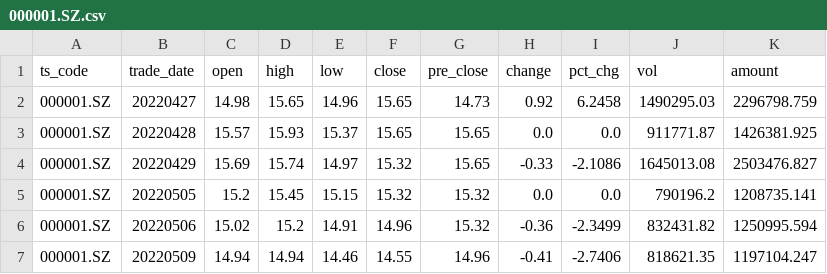
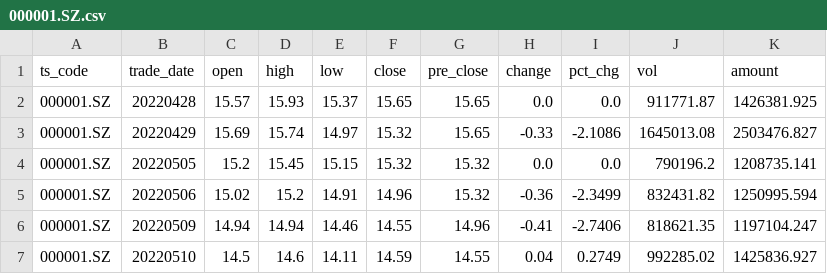
Before and after one commit to guoliangmaa/StockWeb, a CSV file: csv/000001.SZ.csv, drawn as a sheet; only a part is shown; the shorter side is filled out with more unchanged rows.

```diff
--- a/csv/000001.SZ.csv
+++ b/csv/000001.SZ.csv
@@ -1,3 +1,2 @@
 ts_code,trade_date,open,high,low,close,pre_close,change,pct_chg,vol,amount
-000001.SZ,20220427,14.98,15.65,14.96,15.65,14.73,0.92,6.2458,1490295.03,2296798.759
 000001.SZ,20220428,15.57,15.93,15.37,15.65,15.65,0.0,0.0,911771.87,1426381.925
```
Also changed, not shown: StockWeb/tcn/loss.csv, csv/000001.SZ_new.csv, 7 other files.
